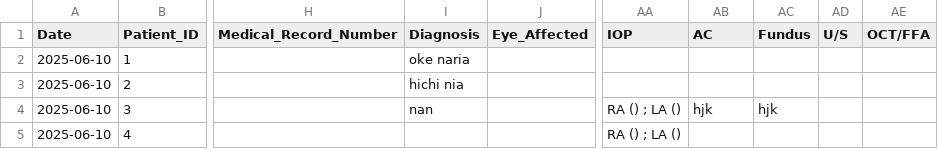
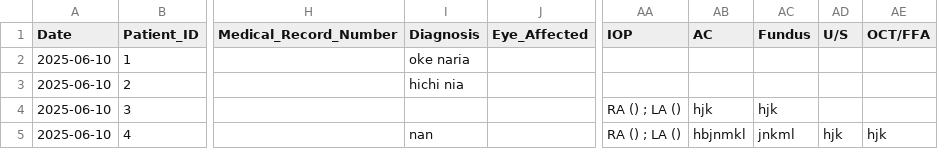
Before and after one commit to ParezDzay/Kawa, a CSV file: eye_data.csv, drawn as a sheet; only a part is shown, gaps mark what is left out; the diff names each change by its address in the sheet, - before the commit and + after, or states it on an @@ line.

Commit message:
Post-visit update for Patient 4

```diff
--- a/eye_data.csv
+++ b/eye_data.csv
-I4 (Diagnosis): nan
+I4 (Diagnosis): (empty)
-I5 (Diagnosis): (empty)
+I5 (Diagnosis): nan
-AB5 (AC): (empty)
+AB5 (AC): hbjnmkl
-AC5 (Fundus): (empty)
+AC5 (Fundus): jnkml
-AD5 (U/S): (empty)
+AD5 (U/S): hjk
-AE5 (OCT/FFA): (empty)
+AE5 (OCT/FFA): hjk
```
